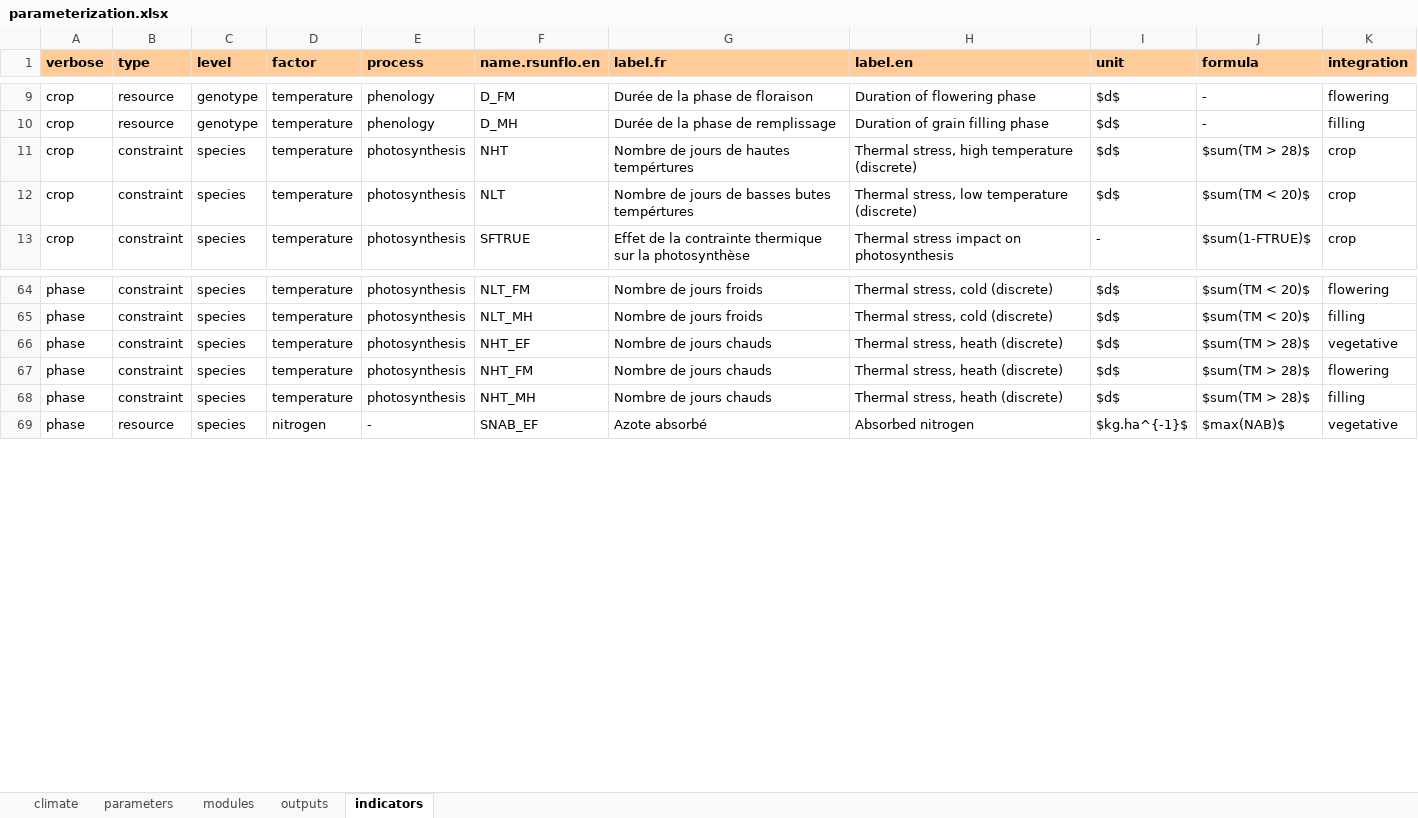
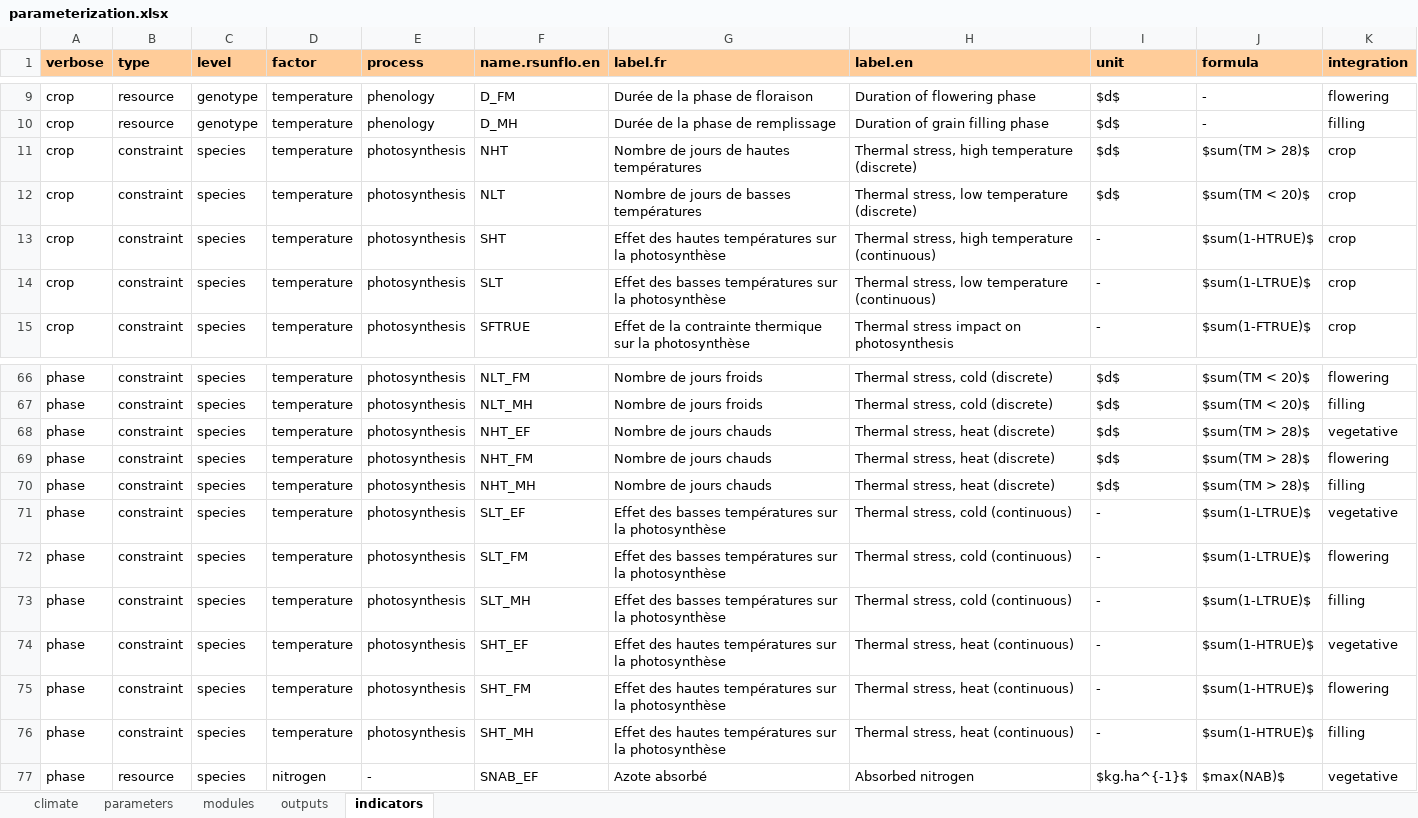
Before and after one commit to picasa/rsunflo, an Excel workbook: inst/doc/files/parameterization.xlsx, sheet indicators, drawn as a sheet; only a part is shown, gaps mark what is left out; values as stored, in another font and other column widths than the file's, no borders; addresses are those after the commit; the diff names each change by its address in the sheet, - before the commit and + after, or states it on an @@ line.

Commit message:
updated rsunflo::indicate with 8 new indicators (quantitative high/low temp effect on 4 periods).

```diff
--- a/inst/doc/files/parameterization.xlsx (sheet indicators)
+++ b/inst/doc/files/parameterization.xlsx (sheet indicators)
-G11 (label.fr): Nombre de jours de hautes tempértures
+G11 (label.fr): Nombre de jours de hautes températures
-G12 (label.fr): Nombre de jours de basses butes tempértures
+G12 (label.fr): Nombre de jours de basses températures
+row 13: crop | constraint | species | temperature | photosynthesis | SHT | Effet des hautes températures sur la photosynthèse | Thermal stress, high temperature (continuous) | - | $sum(1-HTRUE)$ | crop
+row 14: crop | constraint | species | temperature | photosynthesis | SLT | Effet des basses températures sur la photosynthèse | Thermal stress, low temperature (continuous) | - | $sum(1-LTRUE)$ | crop
-H68:H70 (label.en): Thermal stress, heath (discrete)
+H68:H70 (label.en): Thermal stress, heat (discrete)
+row 71: phase | constraint | species | temperature | photosynthesis | SLT_EF | Effet des basses températures sur la photosynthèse | Thermal stress, cold (continuous) | - | $sum(1-LTRUE)$ | vegetative
+row 72: phase | constraint | species | temperature | photosynthesis | SLT_FM | Effet des basses températures sur la photosynthèse | Thermal stress, cold (continuous) | - | $sum(1-LTRUE)$ | flowering
+row 73: phase | constraint | species | temperature | photosynthesis | SLT_MH | Effet des basses températures sur la photosynthèse | Thermal stress, cold (continuous) | - | $sum(1-LTRUE)$ | filling
+row 74: phase | constraint | species | temperature | photosynthesis | SHT_EF | Effet des hautes températures sur la photosynthèse | Thermal stress, heat (continuous) | - | $sum(1-HTRUE)$ | vegetative
+row 75: phase | constraint | species | temperature | photosynthesis | SHT_FM | Effet des hautes températures sur la photosynthèse | Thermal stress, heat (continuous) | - | $sum(1-HTRUE)$ | flowering
+row 76: phase | constraint | species | temperature | photosynthesis | SHT_MH | Effet des hautes températures sur la photosynthèse | Thermal stress, heat (continuous) | - | $sum(1-HTRUE)$ | filling
```
Also changed, not shown: 3 other files.
